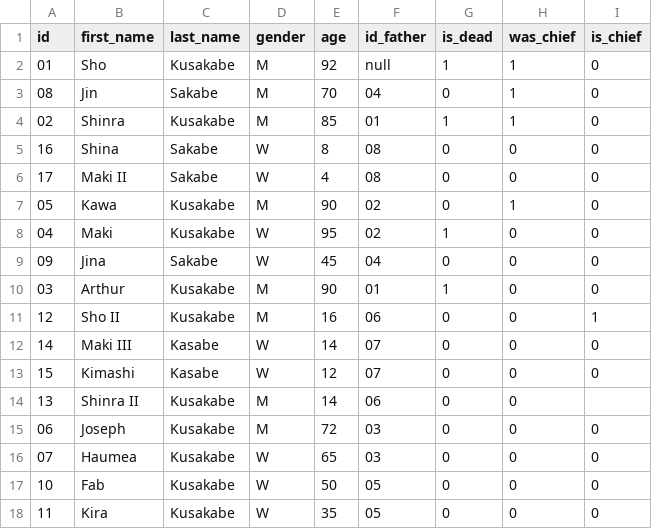
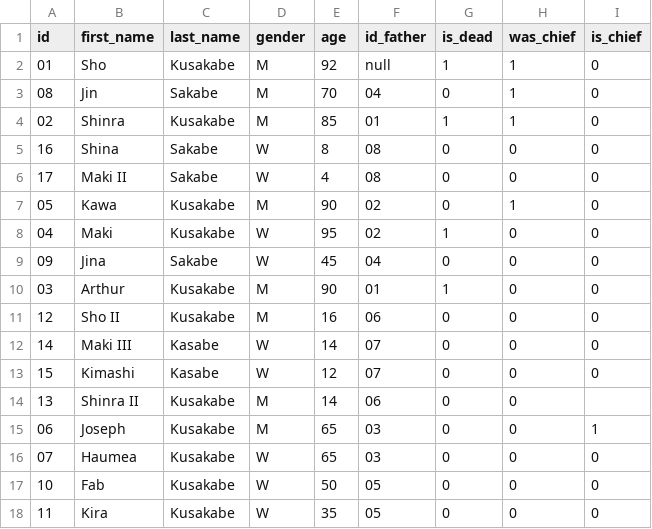
Before and after one commit to carlosgceballos/EDD_Clan, a CSV file: bin/data.csv, drawn as a sheet.

```diff
--- a/bin/data.csv
+++ b/bin/data.csv
@@ -10,3 +10,3 @@ id,first_name,last_name,gender,age,id_father,is_dead,was_chief,is_chief
 03,Arthur,Kusakabe,M,90,01,1,0,0
-12,Sho II,Kusakabe,M,16,06,0,0,1
+12,Sho II,Kusakabe,M,16,06,0,0,0
 14,Maki III,Kasabe,W,14,07,0,0,0
@@ -14,3 +14,3 @@ id,first_name,last_name,gender,age,id_father,is_dead,was_chief,is_chief
 13,Shinra II,Kusakabe,M,14,06,0,0
-06,Joseph,Kusakabe,M,72,03,0,0,0
+06,Joseph,Kusakabe,M,65,03,0,0,1
 07,Haumea,Kusakabe,W,65,03,0,0,0
```
Also changed, not shown: 4 other files.
